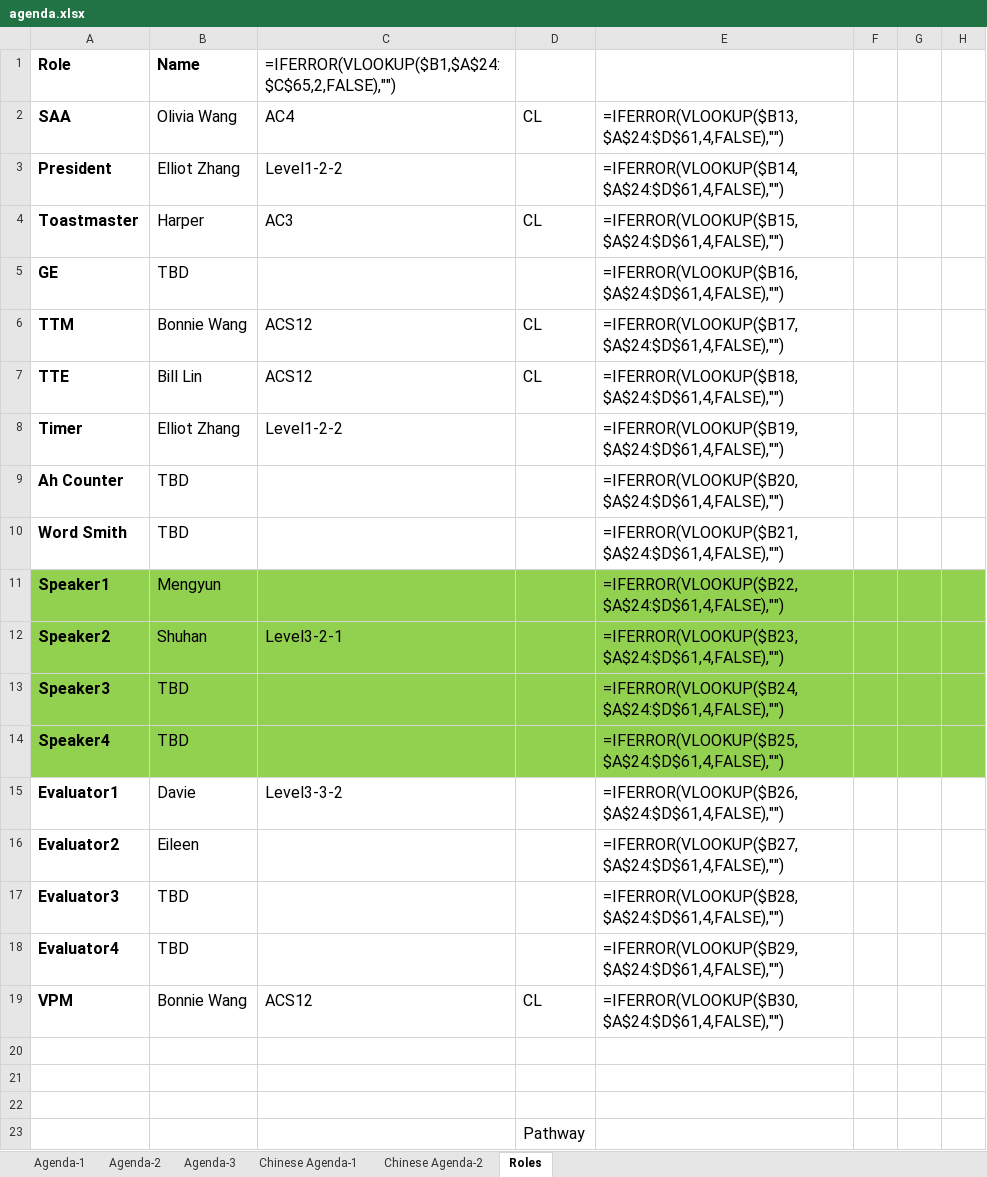
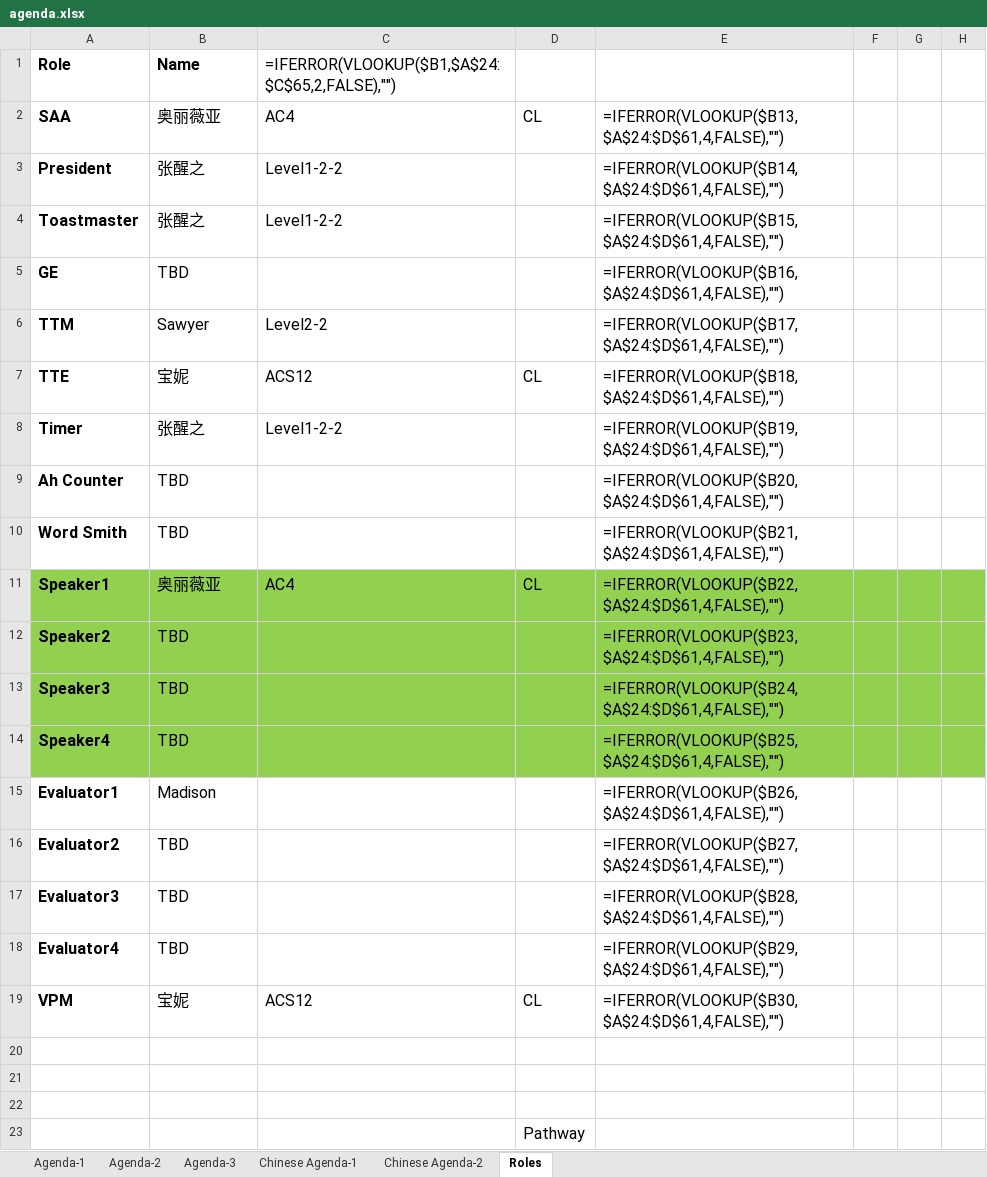
Before and after one commit to elliotzh/ms-toastmaster, an Excel workbook: agenda_generator/output/agenda.xlsx, sheet Roles, drawn as a sheet; only a part is shown; values as stored, in another font and other column widths than the file's, no borders; formulas without a stored value are shown as written; the diff names each change by its address in the sheet, - before the commit and + after, or states it on an @@ line.

```diff
--- a/agenda_generator/output/agenda.xlsx (sheet Roles)
+++ b/agenda_generator/output/agenda.xlsx (sheet Roles)
-B2: Olivia Wang
+B2: 奥丽薇亚
-B3: Elliot Zhang
+B3: 张醒之
-B4: Harper
+B4: 张醒之
-C4: AC3
+C4: Level1-2-2
-D4: CL
+D4: (empty)
-B6: Bonnie Wang
+B6: Sawyer
-C6: ACS12
+C6: Level2-2
-D6: CL
+D6: (empty)
-B7: Bill Lin
+B7: 宝妮
-B8: Elliot Zhang
+B8: 张醒之
-B11: Mengyun
+B11: 奥丽薇亚
-C11: (empty)
+C11: AC4
-D11: (empty)
+D11: CL
-B12: Shuhan
+B12: TBD
-C12: Level3-2-1
+C12: (empty)
-B15: Davie
+B15: Madison
-C15: Level3-3-2
+C15: (empty)
-B16: Eileen
+B16: TBD
-B19: Bonnie Wang
+B19: 宝妮
```
Also changed, not shown: sheet Agenda-2, sheet Chinese Agenda-1, charts or pictures, 2 other files.
